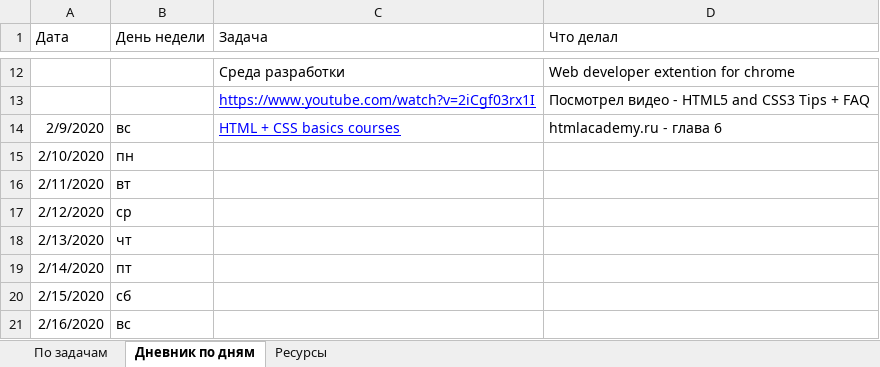
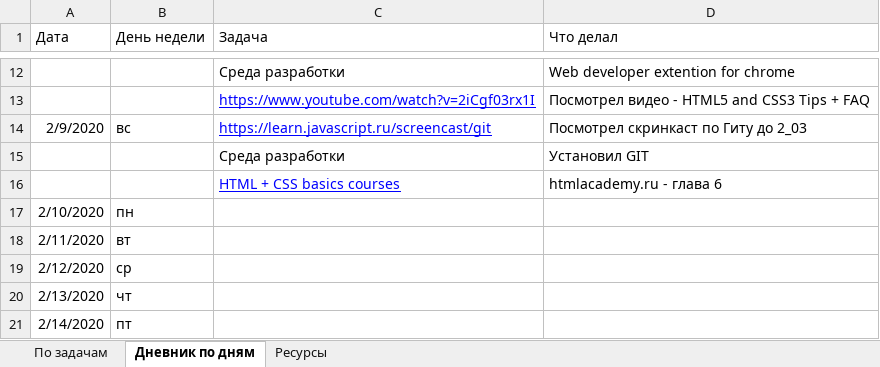
Before and after one commit to AndreiMedvedevSaratov/My_Learning_Diary, an Excel workbook: My_Diary.xlsx, sheet Дневник по дням, drawn as a sheet; only a part is shown, gaps mark what is left out; the shorter side is filled out with more unchanged rows; values as stored, in another font and other column widths than the file's, no borders; the diff names each change by its address in the sheet, - before the commit and + after, or states it on an @@ line.

```diff
--- a/My_Diary.xlsx (sheet Дневник по дням)
+++ b/My_Diary.xlsx (sheet Дневник по дням)
-C14 (Задача): HTML + CSS basics courses
+C14 (Задача): https://learn.javascript.ru/screencast/git
-D14 (Что делал): htmlacademy.ru - глава 6
+D14 (Что делал): Посмотрел скринкаст по Гиту до 2_03
+row 15:  |  | Среда разработки | Установил GIT
+row 16:  |  | HTML + CSS basics courses | htmlacademy.ru - глава 6
```
Also changed, not shown: sheet Ресурсы, sheet По задачам.
